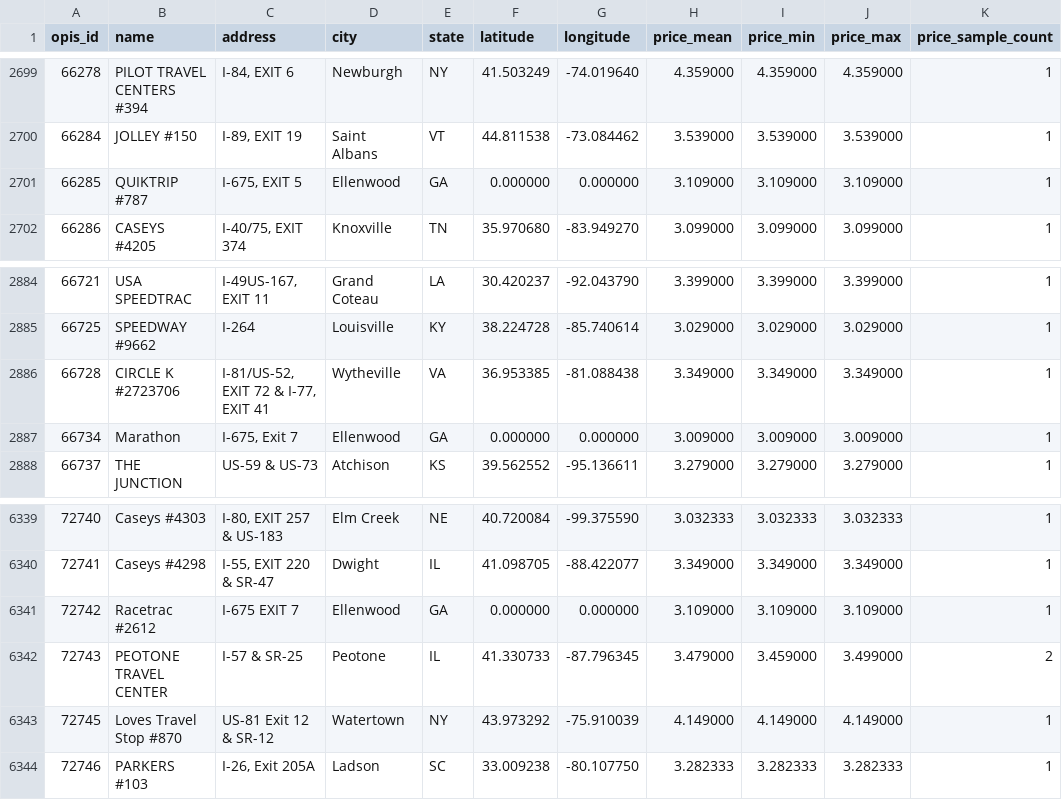
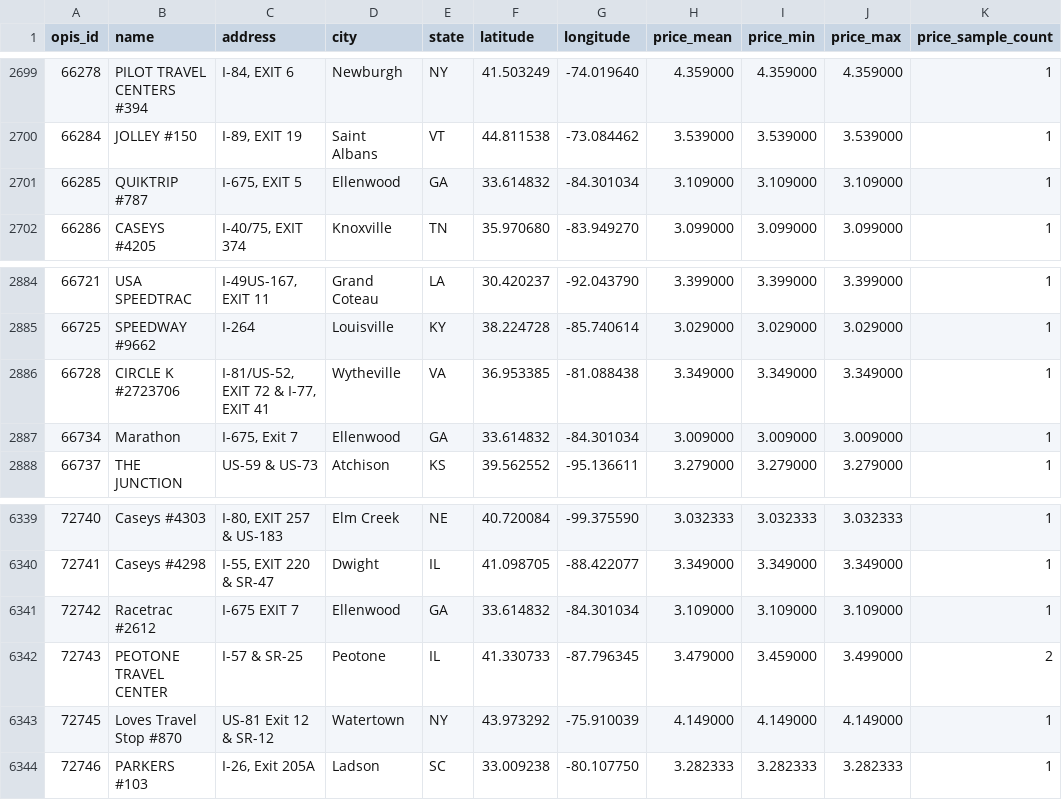
Before and after one commit to JUSTMEETPATEL/spotter-truck-route-optimization, a CSV file: data/stations_geocoded.csv, drawn as a sheet; only a part is shown, gaps mark what is left out.

```diff
--- a/data/stations_geocoded.csv
+++ b/data/stations_geocoded.csv
@@ -2700,3 +2700,3 @@ opis_id,name,address,city,state,latitude,longitude,price_mean,price_min,price_ma
 66284,JOLLEY #150,"I-89, EXIT 19",Saint Albans,VT,44.811538,-73.084462,3.539000,3.539000,3.539000,1
-66285,QUIKTRIP #787,"I-675, EXIT 5",Ellenwood,GA,0.000000,0.000000,3.109000,3.109000,3.109000,1
+66285,QUIKTRIP #787,"I-675, EXIT 5",Ellenwood,GA,33.614832,-84.301034,3.109000,3.109000,3.109000,1
 66286,CASEYS #4205,"I-40/75, EXIT 374",Knoxville,TN,35.970680,-83.949270,3.099000,3.099000,3.099000,1
@@ -2886,3 +2886,3 @@ opis_id,name,address,city,state,latitude,longitude,price_mean,price_min,price_ma
 66728,CIRCLE K #2723706,"I-81/US-52, EXIT 72 & I-77, EXIT 41",Wytheville,VA,36.953385,-81.088438,3.349000,3.349000,3.349000,1
-66734,Marathon,"I-675, Exit 7",Ellenwood,GA,0.000000,0.000000,3.009000,3.009000,3.009000,1
+66734,Marathon,"I-675, Exit 7",Ellenwood,GA,33.614832,-84.301034,3.009000,3.009000,3.009000,1
 66737,THE JUNCTION,US-59 & US-73,Atchison,KS,39.562552,-95.136611,3.279000,3.279000,3.279000,1
@@ -6340,3 +6340,3 @@ opis_id,name,address,city,state,latitude,longitude,price_mean,price_min,price_ma
 72741,Caseys #4298,"I-55, EXIT 220 & SR-47",Dwight,IL,41.098705,-88.422077,3.349000,3.349000,3.349000,1
-72742,Racetrac #2612,I-675 EXIT 7,Ellenwood,GA,0.000000,0.000000,3.109000,3.109000,3.109000,1
+72742,Racetrac #2612,I-675 EXIT 7,Ellenwood,GA,33.614832,-84.301034,3.109000,3.109000,3.109000,1
 72743,PEOTONE TRAVEL CENTER,I-57 & SR-25,Peotone,IL,41.330733,-87.796345,3.479000,3.459000,3.499000,2
```
Also changed, not shown: data/city_overrides.csv, 26 other files.
